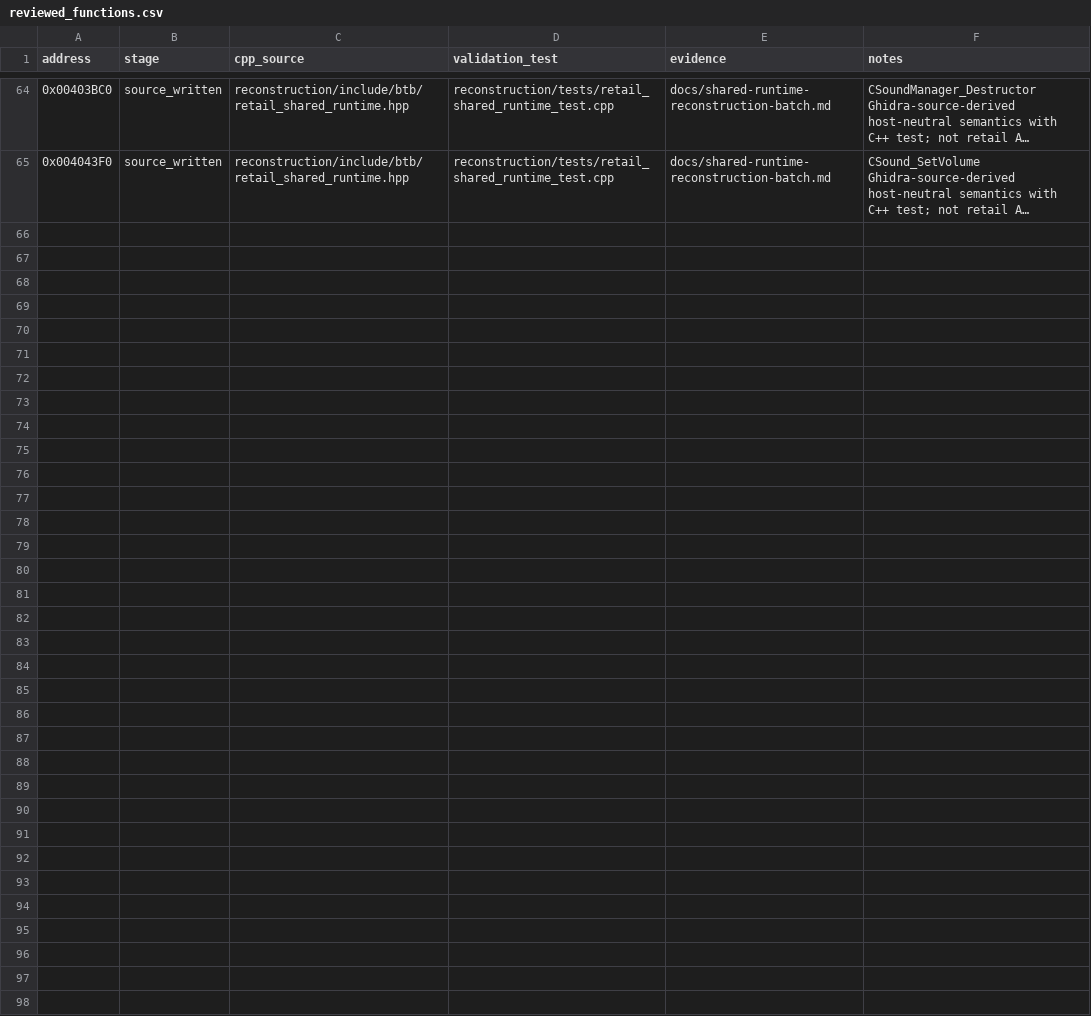
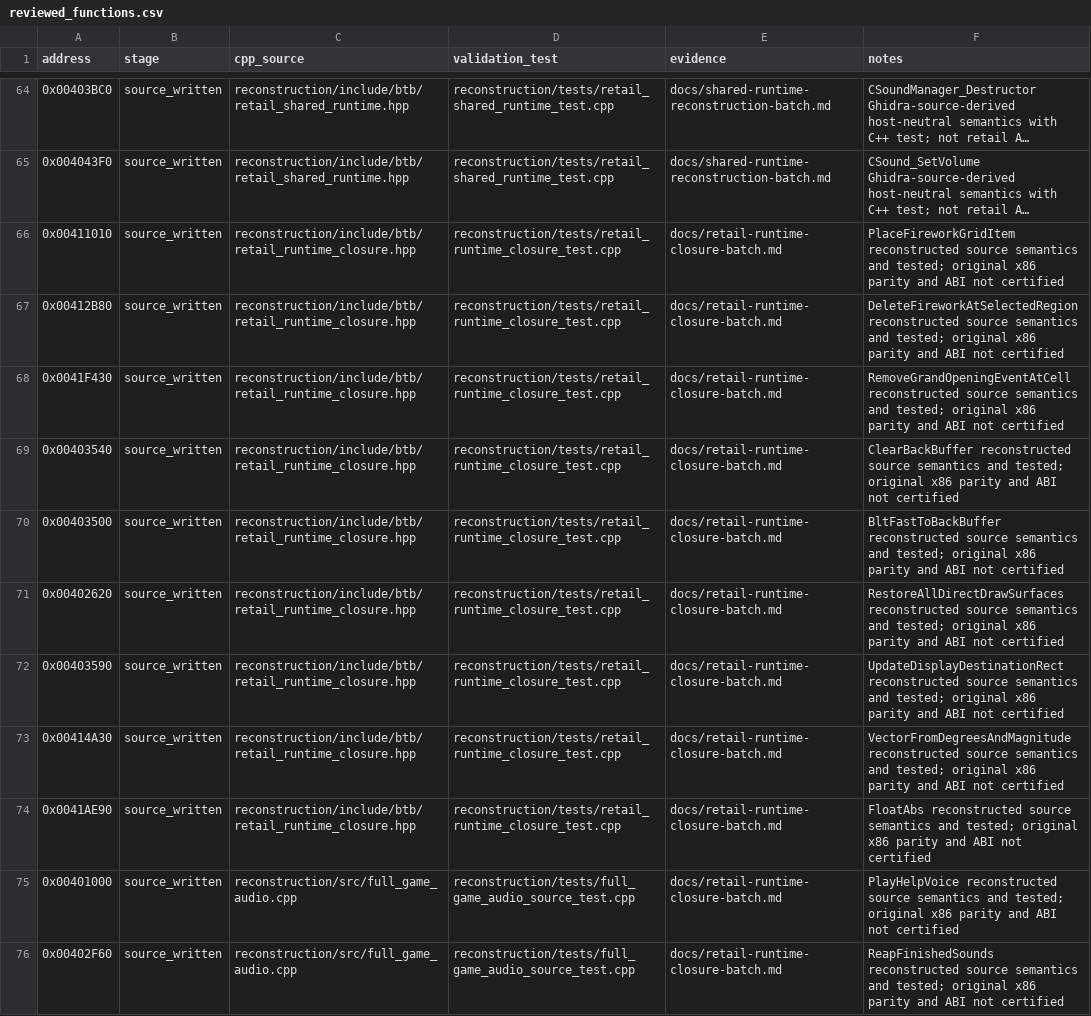
Before and after one commit to lizardpeter/btb-reverse, a CSV file: analysis/reconstruction/reviewed_functions.csv, drawn as a sheet; only a part is shown, gaps mark what is left out; long unchanged cells end in …; the diff names each change by its address in the sheet, - before the commit and + after, or states it on an @@ line.

Commit message:
Reconstruct 11 gameplay, DirectDraw and audio source functions with compiled tests

```diff
--- a/analysis/reconstruction/reviewed_functions.csv
+++ b/analysis/reconstruction/reviewed_functions.csv
+row 66: 0x00411010 | source_written | reconstruction/include/btb/retail_runtime_closure.hpp | reconstruction/tests/retail_runtime_closure_test.cpp | docs/retail-runtime-closure-batch.md | PlaceFireworkGridItem reconstructed source semantics and tested; original x86 parity and ABI not certified
+row 67: 0x00412B80 | source_written | reconstruction/include/btb/retail_runtime_closure.hpp | reconstruction/tests/retail_runtime_closure_test.cpp | docs/retail-runtime-closure-batch.md | DeleteFireworkAtSelectedRegion reconstructed source semantics and tested; original x86 parity and ABI not certified
+row 68: 0x0041F430 | source_written | reconstruction/include/btb/retail_runtime_closure.hpp | reconstruction/tests/retail_runtime_closure_test.cpp | docs/retail-runtime-closure-batch.md | RemoveGrandOpeningEventAtCell reconstructed source semantics and tested; original x86 parity and ABI not certified
+row 69: 0x00403540 | source_written | reconstruction/include/btb/retail_runtime_closure.hpp | reconstruction/tests/retail_runtime_closure_test.cpp | docs/retail-runtime-closure-batch.md | ClearBackBuffer reconstructed source semantics and tested; original x86 parity and ABI not certified
+row 70: 0x00403500 | source_written | reconstruction/include/btb/retail_runtime_closure.hpp | reconstruction/tests/retail_runtime_closure_test.cpp | docs/retail-runtime-closure-batch.md | BltFastToBackBuffer reconstructed source semantics and tested; original x86 parity and ABI not certified
+row 71: 0x00402620 | source_written | reconstruction/include/btb/retail_runtime_closure.hpp | reconstruction/tests/retail_runtime_closure_test.cpp | docs/retail-runtime-closure-batch.md | RestoreAllDirectDrawSurfaces reconstructed source semantics and tested; original x86 parity and ABI not certified
+row 72: 0x00403590 | source_written | reconstruction/include/btb/retail_runtime_closure.hpp | reconstruction/tests/retail_runtime_closure_test.cpp | docs/retail-runtime-closure-batch.md | UpdateDisplayDestinationRect reconstructed source semantics and tested; original x86 parity and ABI not certified
+row 73: 0x00414A30 | source_written | reconstruction/include/btb/retail_runtime_closure.hpp | reconstruction/tests/retail_runtime_closure_test.cpp | docs/retail-runtime-closure-batch.md | VectorFromDegreesAndMagnitude reconstructed source semantics and tested; original x86 parity and ABI not certified
+row 74: 0x0041AE90 | source_written | reconstruction/include/btb/retail_runtime_closure.hpp | reconstruction/tests/retail_runtime_closure_test.cpp | docs/retail-runtime-closure-batch.md | FloatAbs reconstructed source semantics and tested; original x86 parity and ABI not certified
+row 75: 0x00401000 | source_written | reconstruction/src/full_game_audio.cpp | reconstruction/tests/full_game_audio_source_test.cpp | docs/retail-runtime-closure-batch.md | PlayHelpVoice reconstructed source semantics and tested; original x86 parity and ABI not certified
+row 76: 0x00402F60 | source_written | reconstruction/src/full_game_audio.cpp | reconstruction/tests/full_game_audio_source_test.cpp | docs/retail-runtime-closure-batch.md | ReapFinishedSounds reconstructed source semantics and tested; original x86 parity and ABI not certified
```
Also changed, not shown: 7 other files.
